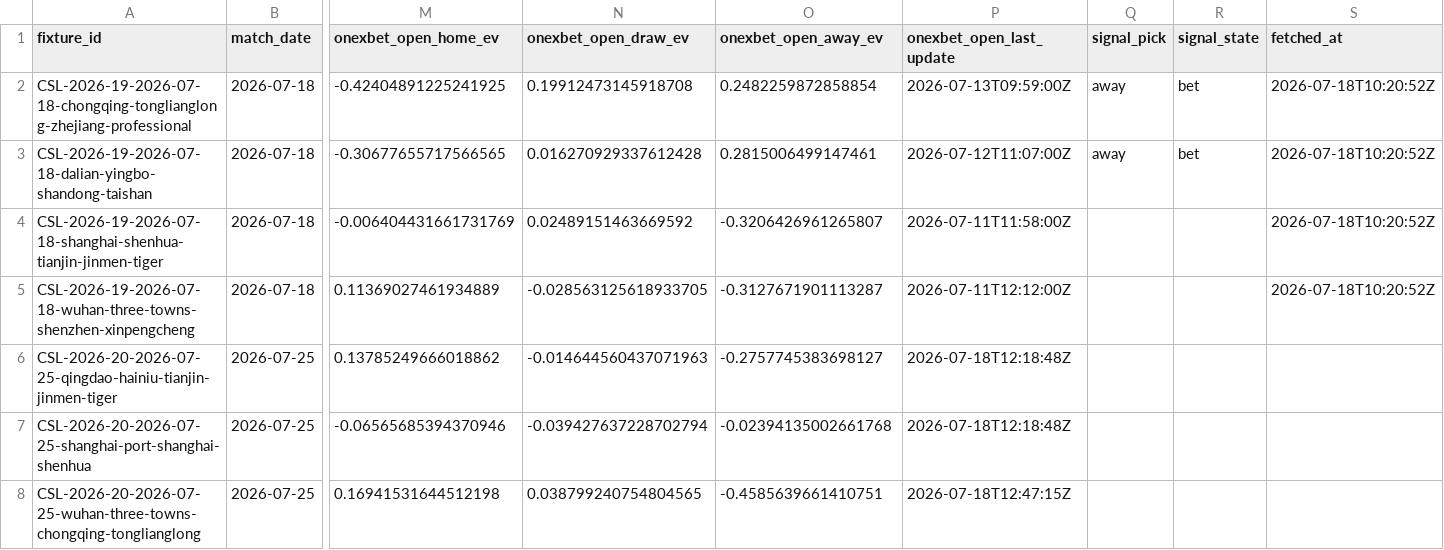
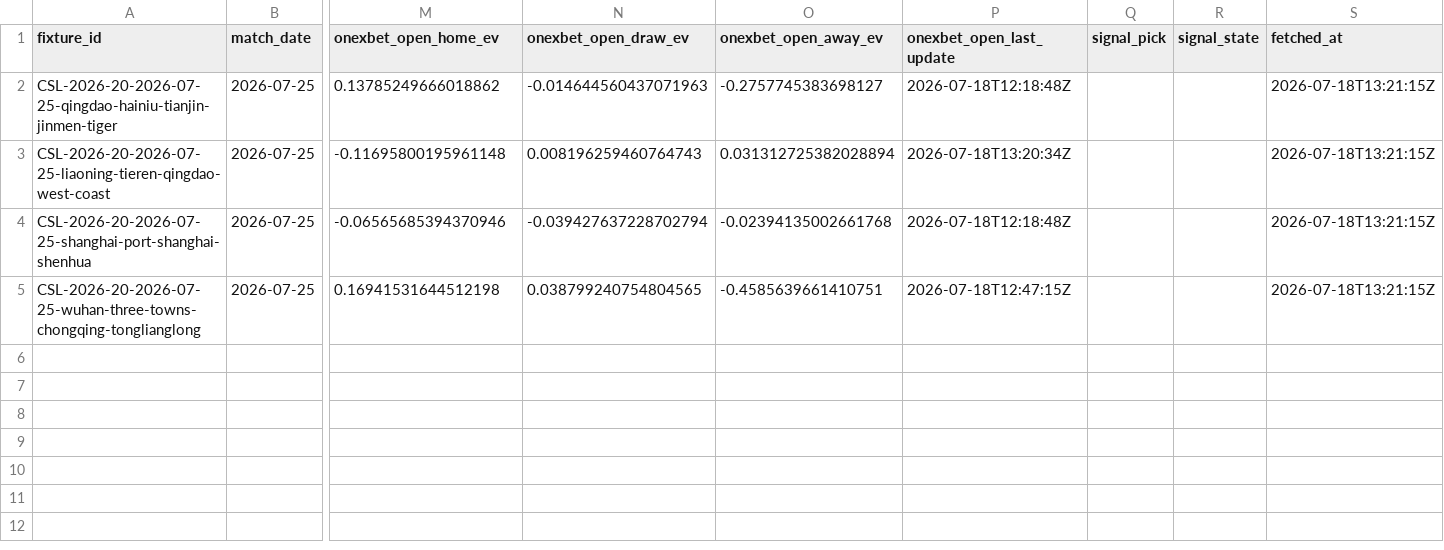
Before and after one commit to jiajun-builds/cslmonitor, a CSV file: data/dashboard/csv/upcoming_market_comparison.csv, drawn as a sheet; only a part is shown, gaps mark what is left out; removed rows and columns are numbered as before the commit, all else as after; rows hold the shown columns only; the diff names each change by its address in the sheet, - before the commit and + after, or states it on an @@ line.

```diff
--- a/data/dashboard/csv/upcoming_market_comparison.csv
+++ b/data/dashboard/csv/upcoming_market_comparison.csv
-row 2: CSL-2026-19-2026-07-18-chongqing-tonglianglong-zhejiang-professional | 2026-07-18 | -0.42404891225241925 | 0.19912473145918708 | 0.2482259872858854 | 2026-07-13T09:59:00Z | away | bet | 2026-07-18T10:20:52Z
-row 3: CSL-2026-19-2026-07-18-dalian-yingbo-shandong-taishan | 2026-07-18 | -0.30677655717566565 | 0.016270929337612428 | 0.2815006499147461 | 2026-07-12T11:07:00Z | away | bet | 2026-07-18T10:20:52Z
-row 4: CSL-2026-19-2026-07-18-shanghai-shenhua-tianjin-jinmen-tiger | 2026-07-18 | -0.006404431661731769 | 0.02489151463669592 | -0.3206426961265807 | 2026-07-11T11:58:00Z |  |  | 2026-07-18T10:20:52Z
-row 5: CSL-2026-19-2026-07-18-wuhan-three-towns-shenzhen-xinpengcheng | 2026-07-18 | 0.11369027461934889 | -0.028563125618933705 | -0.3127671901113287 | 2026-07-11T12:12:00Z |  |  | 2026-07-18T10:20:52Z
-S2 (fetched_at): (empty)
+S2 (fetched_at): 2026-07-18T13:21:15Z
+row 3: CSL-2026-20-2026-07-25-liaoning-tieren-qingdao-west-coast | 2026-07-25 | -0.11695800195961148 | 0.008196259460764743 | 0.031312725382028894 | 2026-07-18T13:20:34Z |  |  | 2026-07-18T13:21:15Z
-S4:S5 (fetched_at): (empty)
+S4:S5 (fetched_at): 2026-07-18T13:21:15Z
```
Also changed, not shown: data/dashboard/csv/dashboard_meta.csv, data/output_data/CHN_upcoming_market_comparison.csv, 7 other files.
